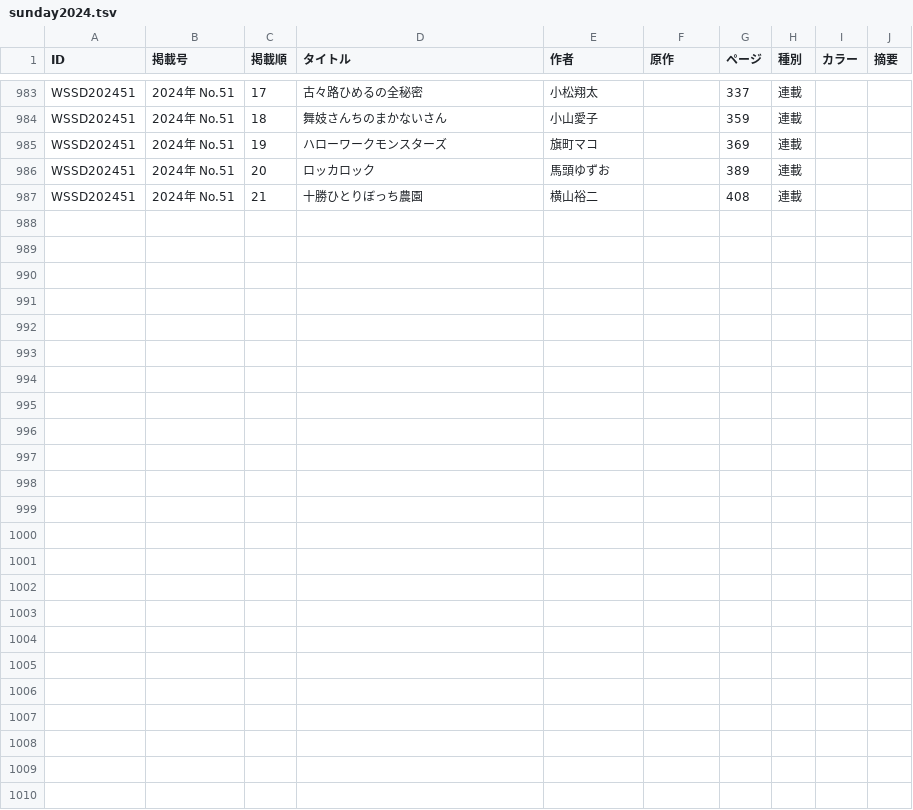
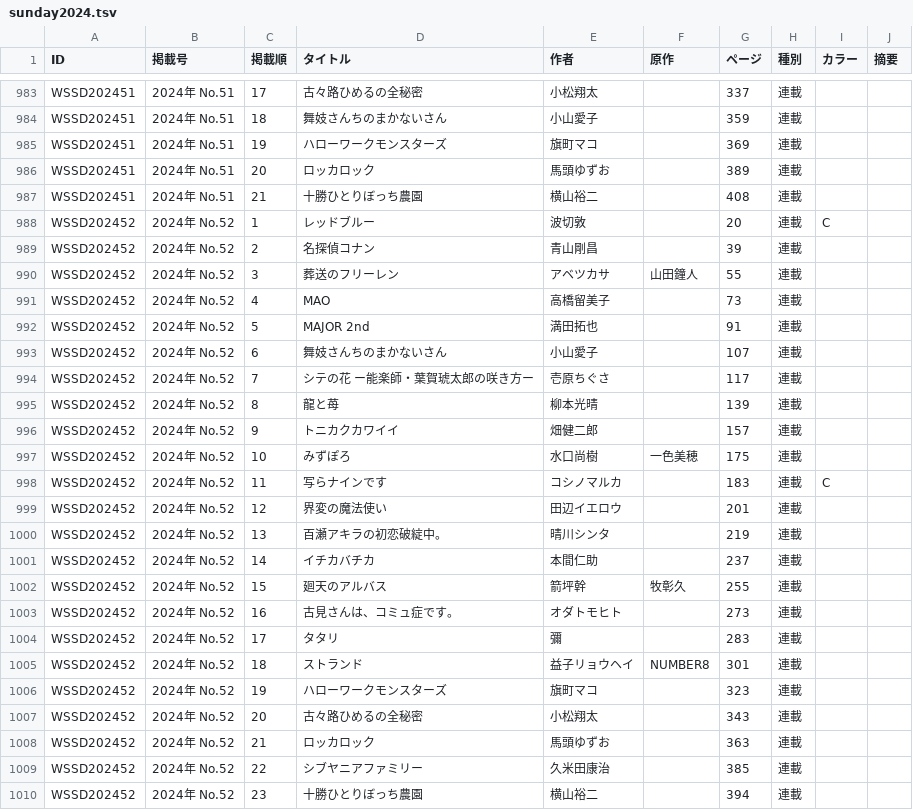
Before and after one commit to tricogimmick/comic_magazine_data, a TSV file: tsv/sunday/sunday2024.tsv, drawn as a sheet; only a part is shown, gaps mark what is left out; the diff names each change by its address in the sheet, - before the commit and + after, or states it on an @@ line.

Commit message:
週刊少年サンデー 2024年 No.52

```diff
--- a/tsv/sunday/sunday2024.tsv
+++ b/tsv/sunday/sunday2024.tsv
+row 988: WSSD202452 | 2024年 No.52 | 1 | レッドブルー | 波切敦 |  | 20 | 連載 | C
+row 989: WSSD202452 | 2024年 No.52 | 2 | 名探偵コナン | 青山剛昌 |  | 39 | 連載
+row 990: WSSD202452 | 2024年 No.52 | 3 | 葬送のフリーレン | アベツカサ | 山田鐘人 | 55 | 連載
+row 991: WSSD202452 | 2024年 No.52 | 4 | MAO | 高橋留美子 |  | 73 | 連載
+row 992: WSSD202452 | 2024年 No.52 | 5 | MAJOR 2nd | 満田拓也 |  | 91 | 連載
+row 993: WSSD202452 | 2024年 No.52 | 6 | 舞妓さんちのまかないさん | 小山愛子 |  | 107 | 連載
+row 994: WSSD202452 | 2024年 No.52 | 7 | シテの花 ー能楽師・葉賀琥太郎の咲き方ー | 壱原ちぐさ |  | 117 | 連載
+row 995: WSSD202452 | 2024年 No.52 | 8 | 龍と苺 | 柳本光晴 |  | 139 | 連載
+row 996: WSSD202452 | 2024年 No.52 | 9 | トニカクカワイイ | 畑健二郎 |  | 157 | 連載
+row 997: WSSD202452 | 2024年 No.52 | 10 | みずぽろ | 水口尚樹 | 一色美穂 | 175 | 連載
+row 998: WSSD202452 | 2024年 No.52 | 11 | 写らナインです | コシノマルカ |  | 183 | 連載 | C
+row 999: WSSD202452 | 2024年 No.52 | 12 | 界変の魔法使い | 田辺イエロウ |  | 201 | 連載
+row 1000: WSSD202452 | 2024年 No.52 | 13 | 百瀬アキラの初恋破綻中。 | 晴川シンタ |  | 219 | 連載
+row 1001: WSSD202452 | 2024年 No.52 | 14 | イチカバチカ | 本間仁助 |  | 237 | 連載
+row 1002: WSSD202452 | 2024年 No.52 | 15 | 廻天のアルバス | 箭坪幹 | 牧彰久 | 255 | 連載
+row 1003: WSSD202452 | 2024年 No.52 | 16 | 古見さんは、コミュ症です。 | オダトモヒト |  | 273 | 連載
+row 1004: WSSD202452 | 2024年 No.52 | 17 | タタリ | 彌 |  | 283 | 連載
+row 1005: WSSD202452 | 2024年 No.52 | 18 | ストランド | 益子リョウヘイ | NUMBER8 | 301 | 連載
+row 1006: WSSD202452 | 2024年 No.52 | 19 | ハローワークモンスターズ | 旗町マコ |  | 323 | 連載
+row 1007: WSSD202452 | 2024年 No.52 | 20 | 古々路ひめるの全秘密 | 小松翔太 |  | 343 | 連載
+row 1008: WSSD202452 | 2024年 No.52 | 21 | ロッカロック | 馬頭ゆずお |  | 363 | 連載
+row 1009: WSSD202452 | 2024年 No.52 | 22 | シブヤニアファミリー | 久米田康治 |  | 385 | 連載
+row 1010: WSSD202452 | 2024年 No.52 | 23 | 十勝ひとりぼっち農園 | 横山裕二 |  | 394 | 連載
```
